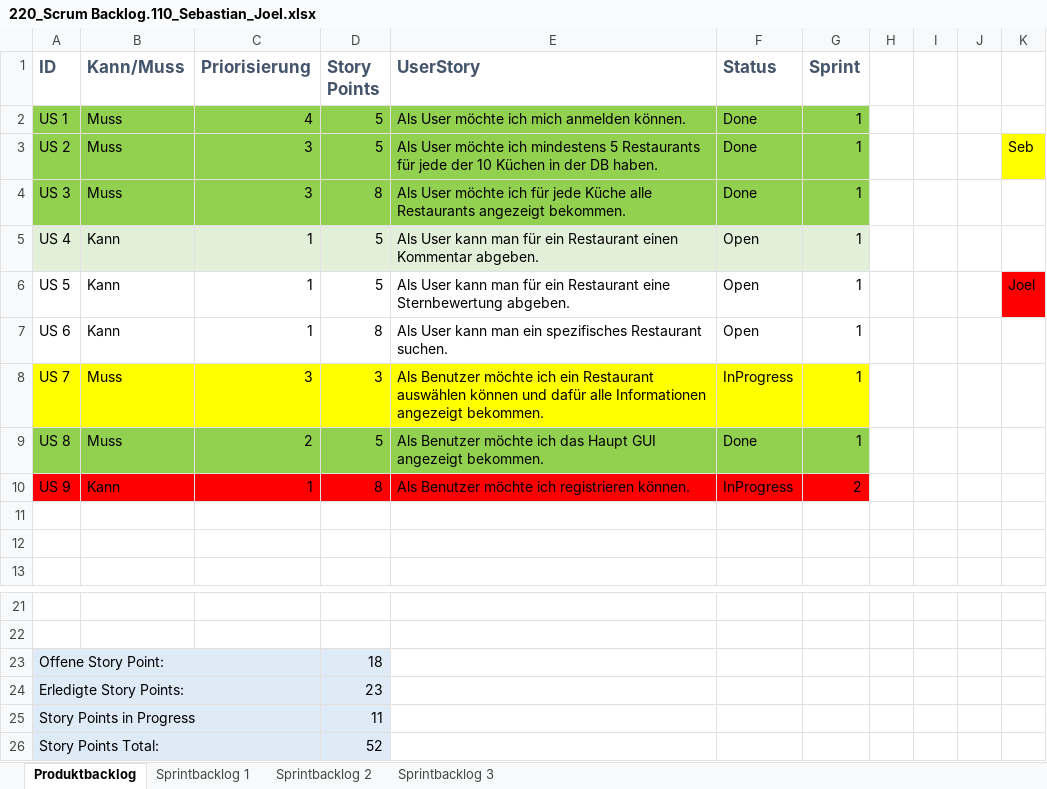
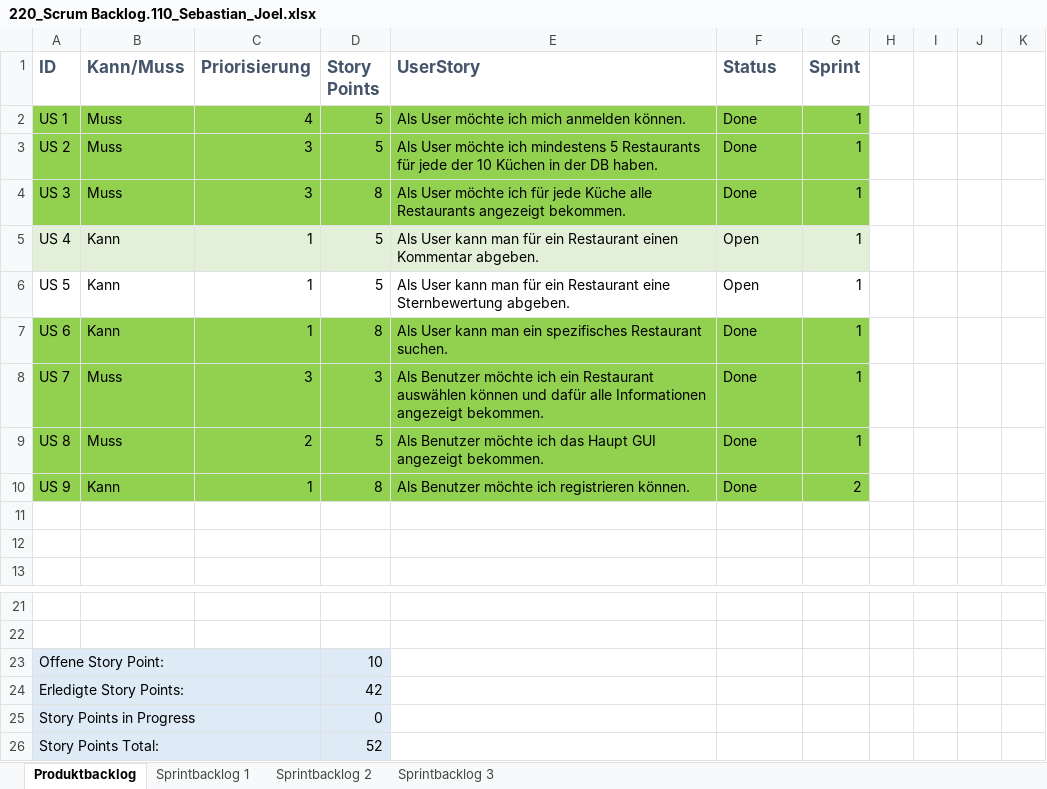
Before and after one commit to JoelRauber/Restaurants_Vallah_SJ, an Excel workbook: Restaurants_Vallah_SJ/Documentation/220_Scrum Backlog.110_Sebastian_Joel.xlsx, sheet Produktbacklog, drawn as a sheet; only a part is shown, gaps mark what is left out; values as stored, in another font and other column widths than the file's, no borders; charts and pictures and table styles not drawn; the diff names each change by its address in the sheet, - before the commit and + after, or states it on an @@ line.

```diff
--- a/Restaurants_Vallah_SJ/Documentation/220_Scrum Backlog.110_Sebastian_Joel.xlsx (sheet Produktbacklog)
+++ b/Restaurants_Vallah_SJ/Documentation/220_Scrum Backlog.110_Sebastian_Joel.xlsx (sheet Produktbacklog)
-K3: Seb
+K3: (empty)
-K3 fill: #FFFF00
+K3 fill: none
-K6: Joel
+K6: (empty)
-K6 fill: #FF0000
+K6 fill: none
-A7:G7 fill: none
+A7:G7 fill: #92D050
-F7 (Status): Open
+F7 (Status): Done
-A8:G8 fill: #FFFF00
+A8:G8 fill: #92D050
-F8 (Status): InProgress
+F8 (Status): Done
-A10:G10 fill: #FF0000
+A10:G10 fill: #92D050
-F10 (Status): InProgress
+F10 (Status): Done
-D23 (Story Points): 18
+D23 (Story Points): 10
-D24 (Story Points): 23
+D24 (Story Points): 42
-D25 (Story Points): 11
+D25 (Story Points): 0
```
Also changed, not shown: charts or pictures, Restaurants_Vallah_SJ/Documentation/210_Gantt-Diagramm.110_Sebastian_Joel.xlsx, 2 other files.
